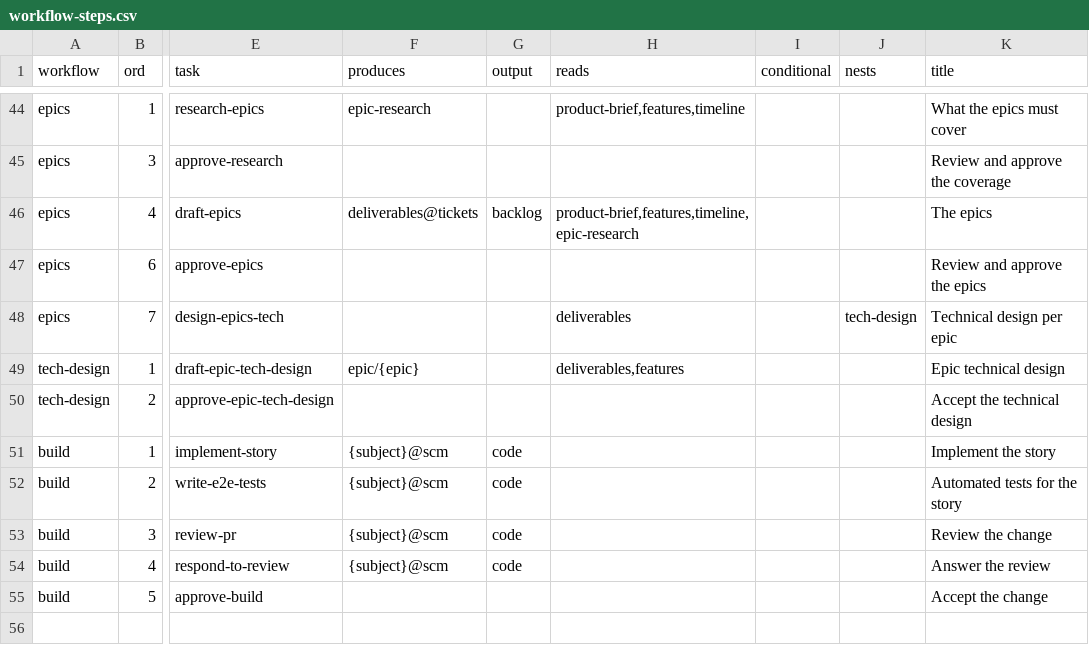
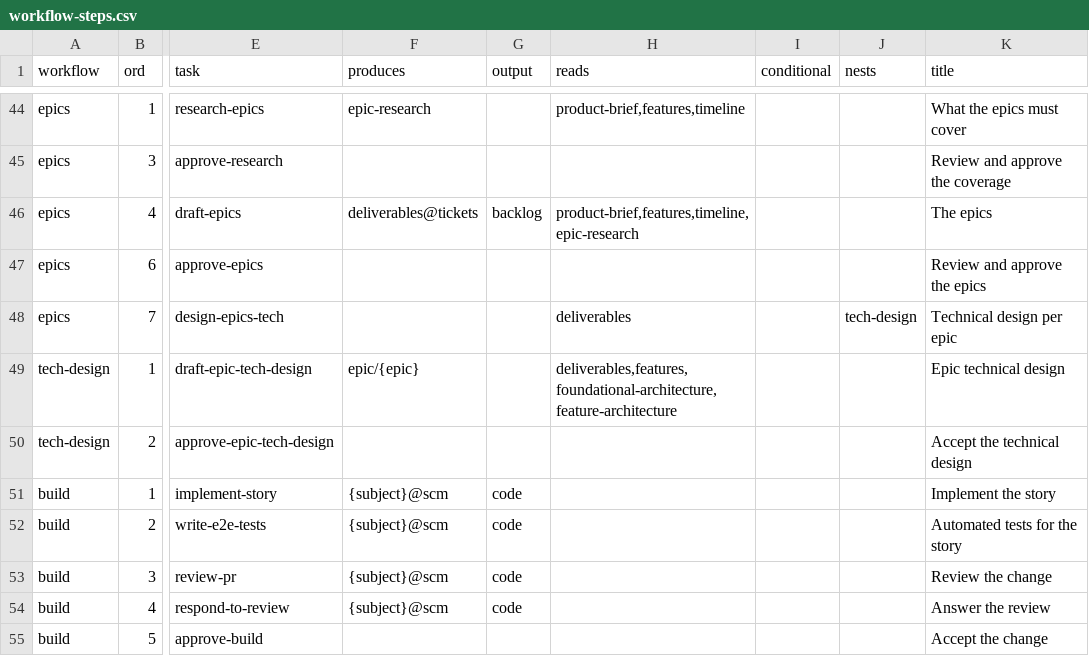
Before and after one commit to vivekschaudhary/compass, a CSV file: compass/seed/workflow-steps.csv, drawn as a sheet; only a part is shown, gaps mark what is left out; the diff names each change by its address in the sheet, - before the commit and + after, or states it on an @@ line.

```diff
--- a/compass/seed/workflow-steps.csv
+++ b/compass/seed/workflow-steps.csv
-H49 (reads): deliverables,features
+H49 (reads): deliverables,features,foundational-architecture,feature-architecture
```
Also changed, not shown: 6 other files.
